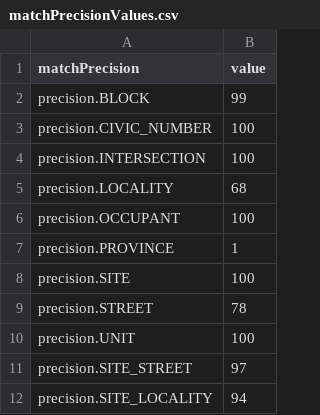
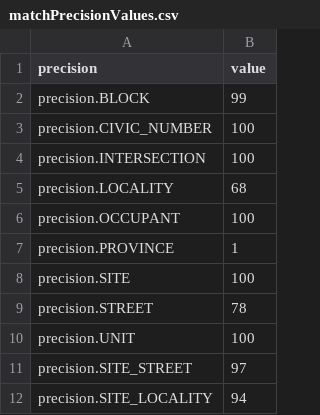
Before and after one commit to bcgov/ols-geocoder, a CSV file: config/bc/matchPrecisionValues.csv, drawn as a sheet.

Commit message:
Update matchPrecisionValues.csv

```diff
--- a/config/bc/matchPrecisionValues.csv
+++ b/config/bc/matchPrecisionValues.csv
@@ -1,2 +1,2 @@
-matchPrecision,value
+precision,value
 precision.BLOCK,99
```
